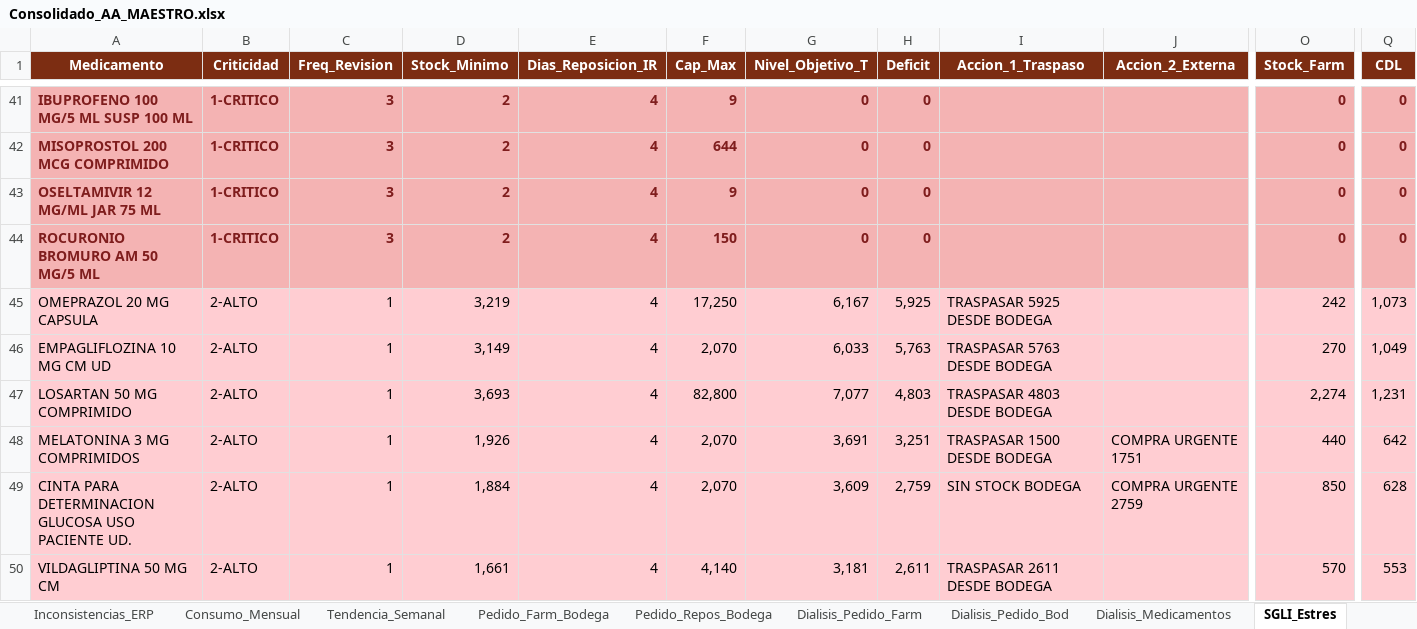
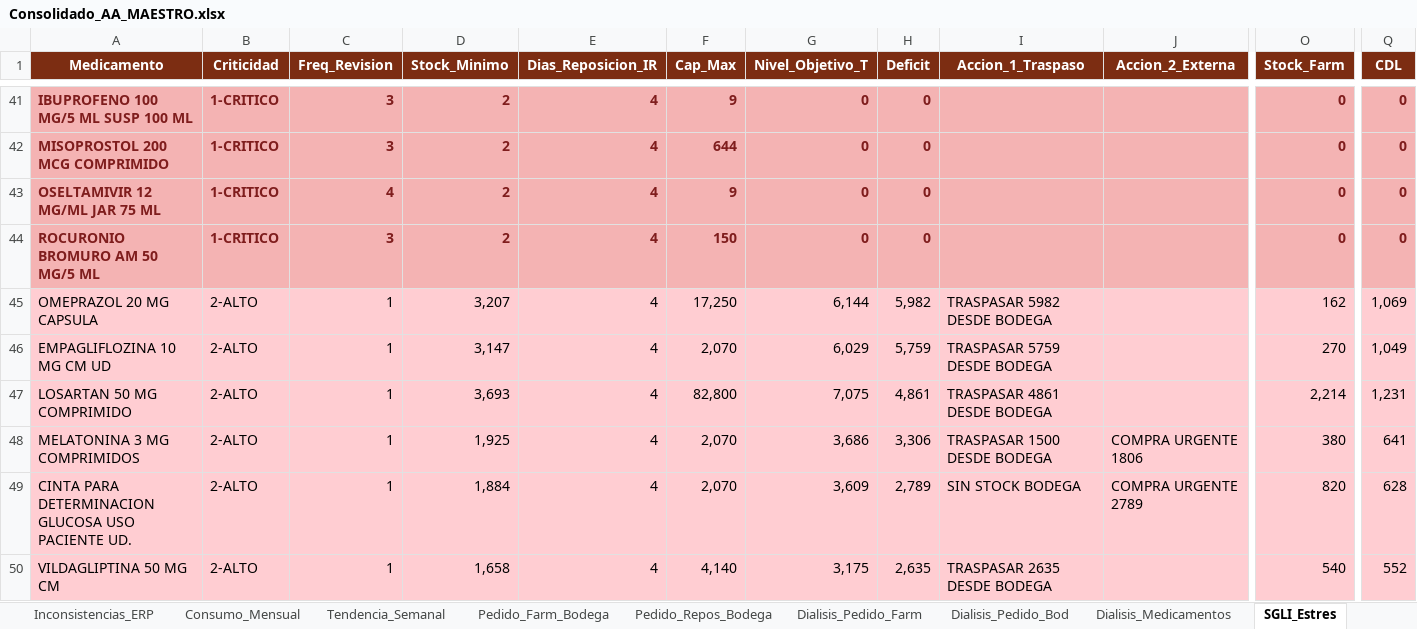
Before and after one commit to danielalfonsocc-rgb/maestro-aa-farmacia, an Excel workbook: Consolidado_AA_MAESTRO.xlsx, sheet SGLI_Estres, drawn as a sheet; only a part is shown, gaps mark what is left out; values as stored, in another font and other column widths than the file's, no borders; the diff covers the shown part only; the diff names each change by its address in the sheet, - before the commit and + after, or states it on an @@ line.

```diff
--- a/Consolidado_AA_MAESTRO.xlsx (sheet SGLI_Estres)
+++ b/Consolidado_AA_MAESTRO.xlsx (sheet SGLI_Estres)
-C43 (Freq_Revision): 3
+C43 (Freq_Revision): 4
-D45 (Stock_Minimo): 3,219
+D45 (Stock_Minimo): 3,207
-G45 (Nivel_Objetivo_T): 6,167
+G45 (Nivel_Objetivo_T): 6,144
-H45 (Deficit): 5,925
+H45 (Deficit): 5,982
-I45 (Accion_1_Traspaso): TRASPASAR 5925 DESDE BODEGA
+I45 (Accion_1_Traspaso): TRASPASAR 5982 DESDE BODEGA
-O45 (Stock_Farm): 242
+O45 (Stock_Farm): 162
-Q45 (CDL): 1,073
+Q45 (CDL): 1,069
-D46 (Stock_Minimo): 3,149
+D46 (Stock_Minimo): 3,147
-G46 (Nivel_Objetivo_T): 6,033
+G46 (Nivel_Objetivo_T): 6,029
-H46 (Deficit): 5,763
+H46 (Deficit): 5,759
-I46 (Accion_1_Traspaso): TRASPASAR 5763 DESDE BODEGA
+I46 (Accion_1_Traspaso): TRASPASAR 5759 DESDE BODEGA
-G47 (Nivel_Objetivo_T): 7,077
+G47 (Nivel_Objetivo_T): 7,075
-H47 (Deficit): 4,803
+H47 (Deficit): 4,861
-I47 (Accion_1_Traspaso): TRASPASAR 4803 DESDE BODEGA
+I47 (Accion_1_Traspaso): TRASPASAR 4861 DESDE BODEGA
-O47 (Stock_Farm): 2,274
+O47 (Stock_Farm): 2,214
-D48 (Stock_Minimo): 1,926
+D48 (Stock_Minimo): 1,925
-G48 (Nivel_Objetivo_T): 3,691
+G48 (Nivel_Objetivo_T): 3,686
-H48 (Deficit): 3,251
+H48 (Deficit): 3,306
-J48 (Accion_2_Externa): COMPRA URGENTE 1751
+J48 (Accion_2_Externa): COMPRA URGENTE 1806
-O48 (Stock_Farm): 440
+O48 (Stock_Farm): 380
-Q48 (CDL): 642
+Q48 (CDL): 641
-H49 (Deficit): 2,759
+H49 (Deficit): 2,789
-J49 (Accion_2_Externa): COMPRA URGENTE 2759
+J49 (Accion_2_Externa): COMPRA URGENTE 2789
-O49 (Stock_Farm): 850
+O49 (Stock_Farm): 820
-D50 (Stock_Minimo): 1,661
+D50 (Stock_Minimo): 1,658
-G50 (Nivel_Objetivo_T): 3,181
+G50 (Nivel_Objetivo_T): 3,175
-H50 (Deficit): 2,611
+H50 (Deficit): 2,635
-I50 (Accion_1_Traspaso): TRASPASAR 2611 DESDE BODEGA
+I50 (Accion_1_Traspaso): TRASPASAR 2635 DESDE BODEGA
-O50 (Stock_Farm): 570
+O50 (Stock_Farm): 540
-Q50 (CDL): 553
+Q50 (CDL): 552
```
Also changed, not shown: 17 added rows, 17 removed rows and 663 edited cells elsewhere in this sheet, sheet Pedido_Farm_Bodega, sheet Pedido_Repos_Bodega, sheet Consumo_Mensual, sheet Tendencia_Semanal, sheet Stock_AA, sheet Reposicion_5D, 13 more sheets, Resumen_Pedidos_AA.xlsx, 1 other file.
